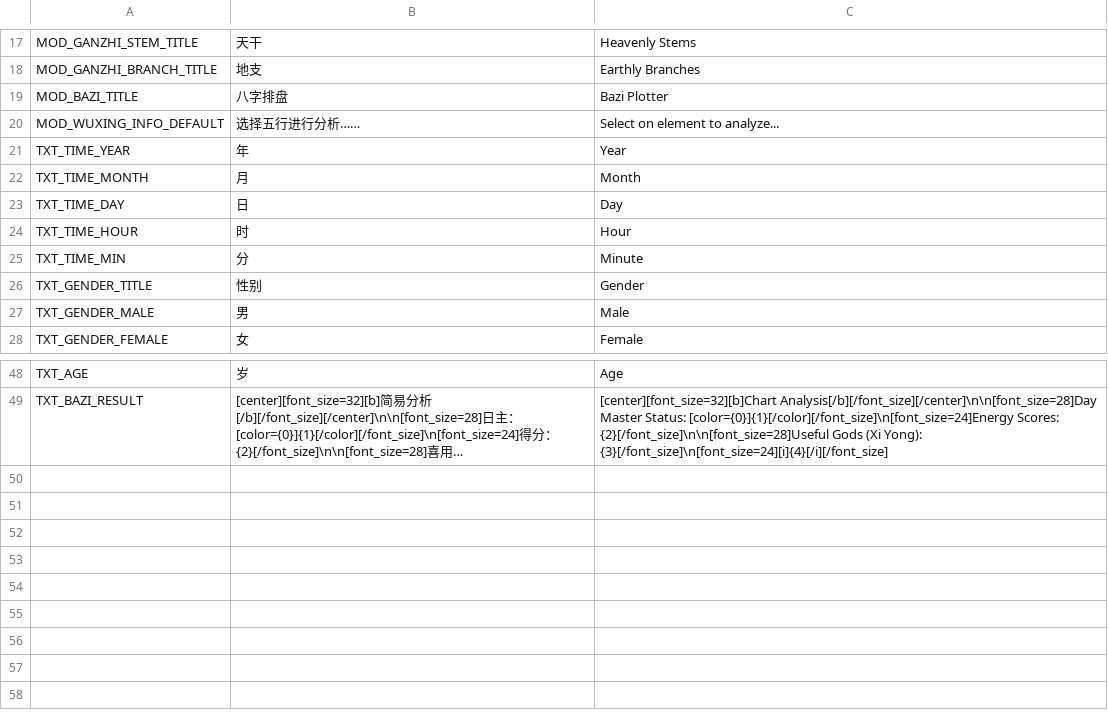
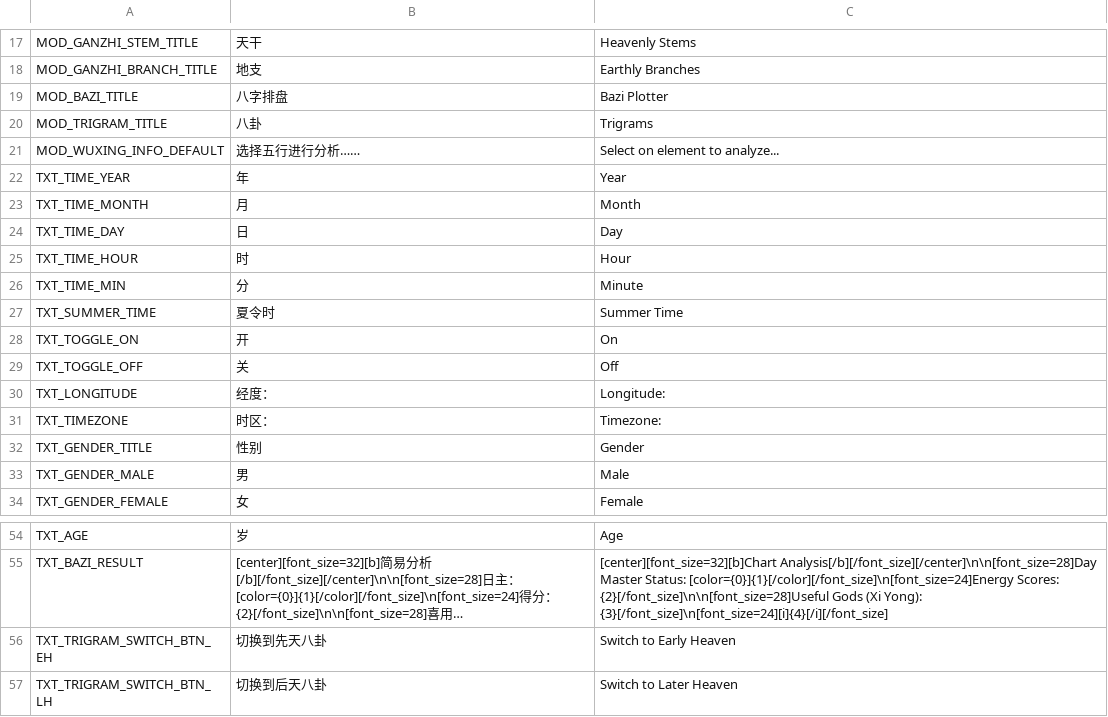
Before and after one commit to yojigenpoint/YojigenShift.YiTestLab, a CSV file: yi-test-lab/Resources/localization.csv, drawn as a sheet; only a part is shown, gaps mark what is left out; long unchanged cells end in …; the diff names each change by its address in the sheet, - before the commit and + after, or states it on an @@ line.

Commit message:
Add Bagua (Trigram) module and enhance time/location input
- Introduced BaguaModule with interactive BaguaVisualizer for Early/Later Heaven trigrams, including UI integration and localization.
- Refactored time/location input: added city selection, manual longitude/timezone, and summer time toggle; improved layout and true solar time calculation.
- Updated YiTestLab.csproj to YiFramework 5.3.0.
- Fixed naming module report formatting, subheader sizing, and removed obsolete date dial logic.
- Improved and expanded localization for Bagua-related UI.

```diff
--- a/yi-test-lab/Resources/localization.csv
+++ b/yi-test-lab/Resources/localization.csv
+row 20: MOD_TRIGRAM_TITLE | 八卦 | Trigrams
+row 27: TXT_SUMMER_TIME | 夏令时 | Summer Time
+row 28: TXT_TOGGLE_ON | 开 | On
+row 29: TXT_TOGGLE_OFF | 关 | Off
+row 30: TXT_LONGITUDE | 经度： | Longitude:
+row 31: TXT_TIMEZONE | 时区： | Timezone:
+row 56: TXT_TRIGRAM_SWITCH_BTN_EH | 切换到先天八卦 | Switch to Early Heaven
+row 57: TXT_TRIGRAM_SWITCH_BTN_LH | 切换到后天八卦 | Switch to Later Heaven
```
Also changed, not shown: 10 other files.
